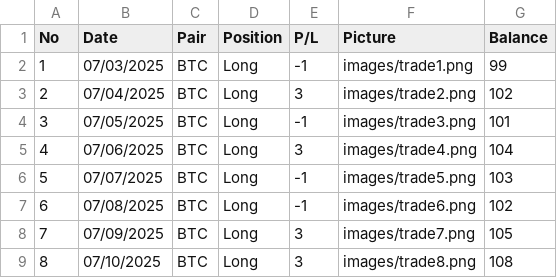
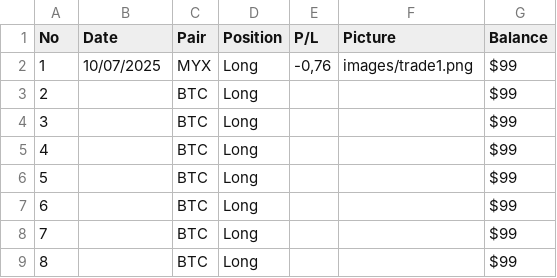
Before and after one commit to sudharrrr87/Trading-Journey, a CSV file: trading_data.csv, drawn as a sheet; only a part is shown; the diff covers the shown part only.

Commit message:
Update trading_data.csv

```diff
--- a/trading_data.csv
+++ b/trading_data.csv
@@ -1,9 +1,9 @@
 No,Date,Pair,Position,P/L,Picture,Balance
-1,07/03/2025,BTC,Long,-1,images/trade1.png,99
-2,07/04/2025,BTC,Long,3,images/trade2.png,102
-3,07/05/2025,BTC,Long,-1,images/trade3.png,101
-4,07/06/2025,BTC,Long,3,images/trade4.png,104
-5,07/07/2025,BTC,Long,-1,images/trade5.png,103
-6,07/08/2025,BTC,Long,-1,images/trade6.png,102
-7,07/09/2025,BTC,Long,3,images/trade7.png,105
-8,07/10/2025,BTC,Long,3,images/trade8.png,108
+1,10/07/2025,MYX,Long,"-0,76",images/trade1.png,$99
+2,,BTC,Long,,,$99
+3,,BTC,Long,,,$99
+4,,BTC,Long,,,$99
+5,,BTC,Long,,,$99
+6,,BTC,Long,,,$99
+7,,BTC,Long,,,$99
+8,,BTC,Long,,,$99
```
Also changed, not shown: 14 edited cells elsewhere in this file.
